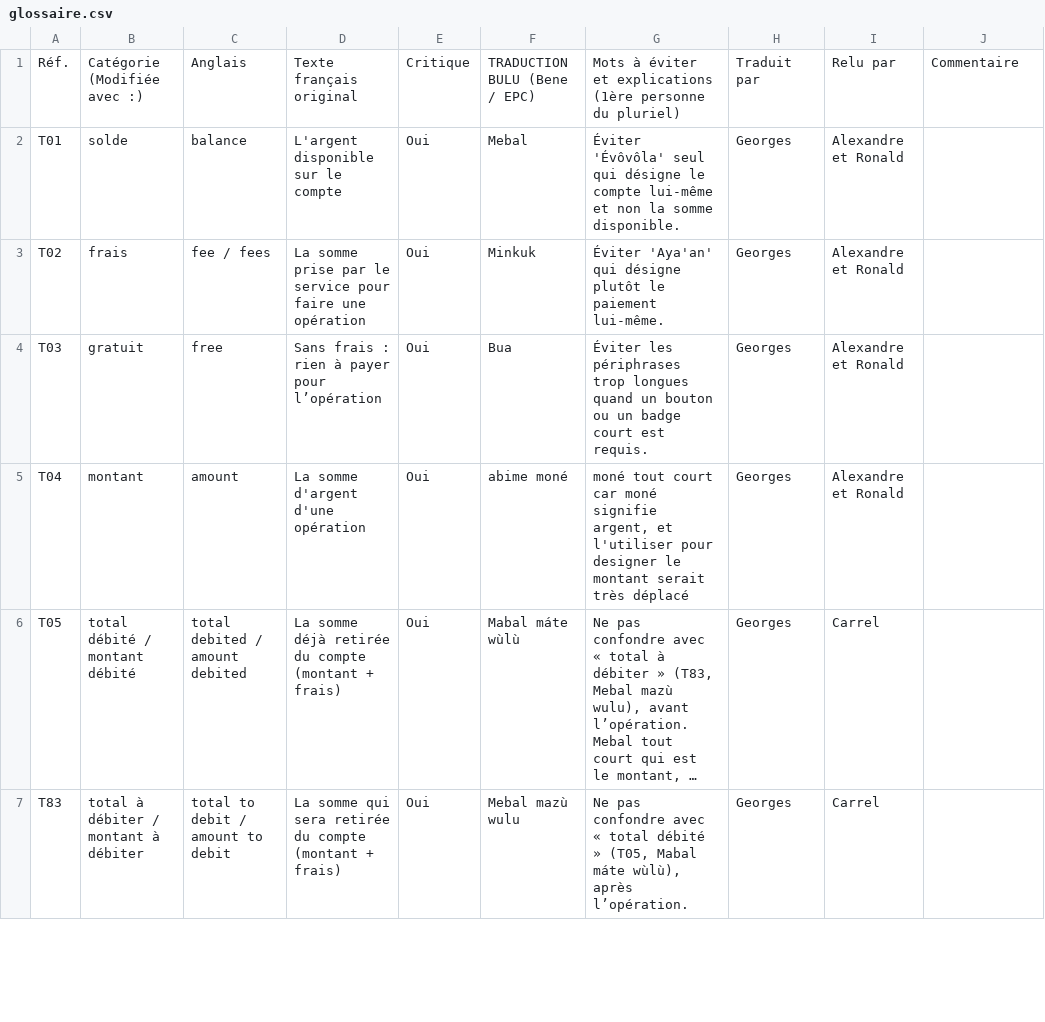
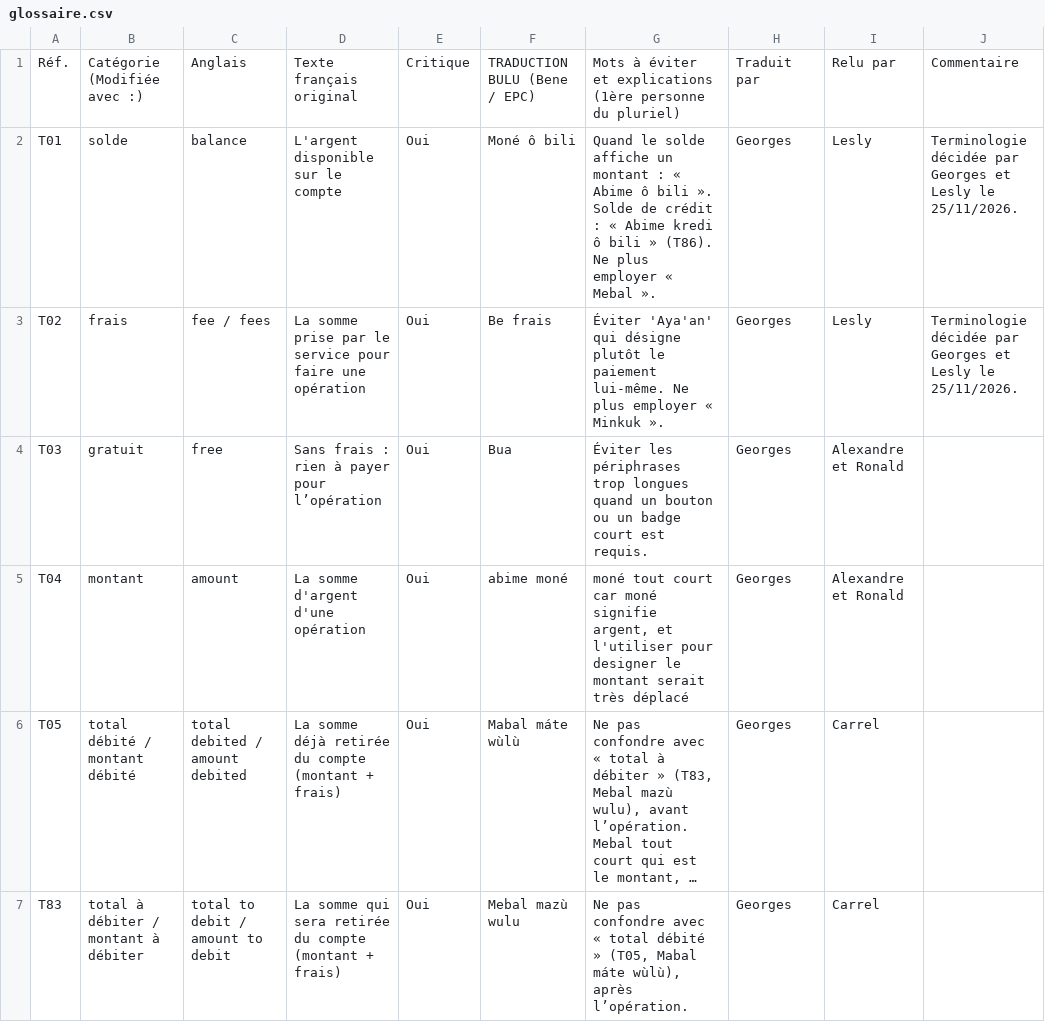
Before and after one commit to georgesmfee4/mayem, a CSV file: packs/bum/glossaire.csv, drawn as a sheet; only a part is shown; long unchanged cells end in …; the diff covers the shown part only.

Commit message:
feat(bum): pack 0.13.0, compte = Konte moné, frais = Be frais, solde = Moné ô bili
Décision de Georges et Lesly (25/11/2026), notée dans finale/termes-abandonnes.csv :
- Compte : Konte moné (compte d'argent), Konte seul, pluriel Be konte (T06, NM01, NM02, CPT001, CPT003,
  CPT008, CPT033, T35, A06, A07).
- Frais : Be frais (T02, T37, G06, A10, MSG002).
- Solde : Moné ô bili (T01) ; Abime ô bili quand un montant s'affiche ; solde de crédit : Abime kredi ô bili (T86).
- Gloses françaises sur ces trois mots retirées partout (corpus, réponses par canal, explications).
- Les 87 textes où l'ancien terme reste, ou où un accord doit changer, partent aux locuteurs :
  kit_finale.py --termes-revus. Leur traduction signée de deux noms remplace l'ancienne, même hors finale.
- Import : un terme abandonné est refusé dans toute nouvelle traduction, sa glose est retirée.
- Tableur des scénarios du jury : nouveaux termes pré-remplis, plus aucun terme abandonné proposé.

```diff
--- a/packs/bum/glossaire.csv
+++ b/packs/bum/glossaire.csv
@@ -1,4 +1,4 @@
 Réf.,Catégorie (Modifiée avec :),Anglais,Texte français original,Critique,TRADUCTION BULU (Bene / EPC),Mots à éviter et explications (1ère personne du pluriel),Traduit par,Relu par,Commentaire
-T01,solde,balance,L'argent disponible sur le compte,Oui,Mebal,Éviter 'Évôvôla' seul qui désigne le compte lui-même et non la somme disponible.,Georges,Alexandre et Ronald,
-T02,frais,fee / fees,La somme prise par le service pour faire une opération,Oui,Minkuk,Éviter 'Aya'an' qui désigne plutôt le paiement lui-même.,Georges,Alexandre et Ronald,
+T01,solde,balance,L'argent disponible sur le compte,Oui,Moné ô bili,Quand le solde affiche un montant : « Abime ô bili ». Solde de crédit : « Abime kredi ô bili » (T86). Ne plus employer « Mebal ».,Georges,Lesly,Terminologie décidée par Georges et Lesly le 25/11/2026.
+T02,frais,fee / fees,La somme prise par le service pour faire une opération,Oui,Be frais,Éviter 'Aya'an' qui désigne plutôt le paiement lui-même. Ne plus employer « Minkuk ».,Georges,Lesly,Terminologie décidée par Georges et Lesly le 25/11/2026.
 T03,gratuit,free,Sans frais : rien à payer pour l’opération,Oui,Bua,Éviter les périphrases trop longues quand un bouton ou un badge court est requis.,Georges,Alexandre et Ronald,
```
Also changed, not shown: 1 added row and 29 edited cells elsewhere in this file, packs/bum/corpus.csv, packs/bum/finale/explications-recues.csv, 11 other files.
